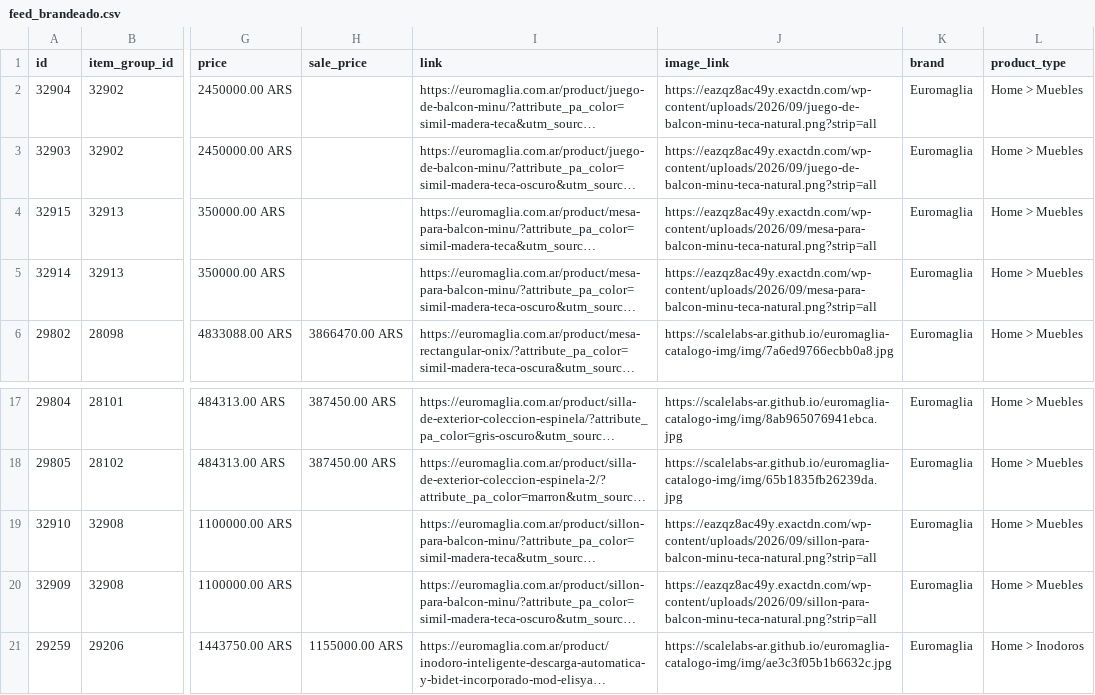
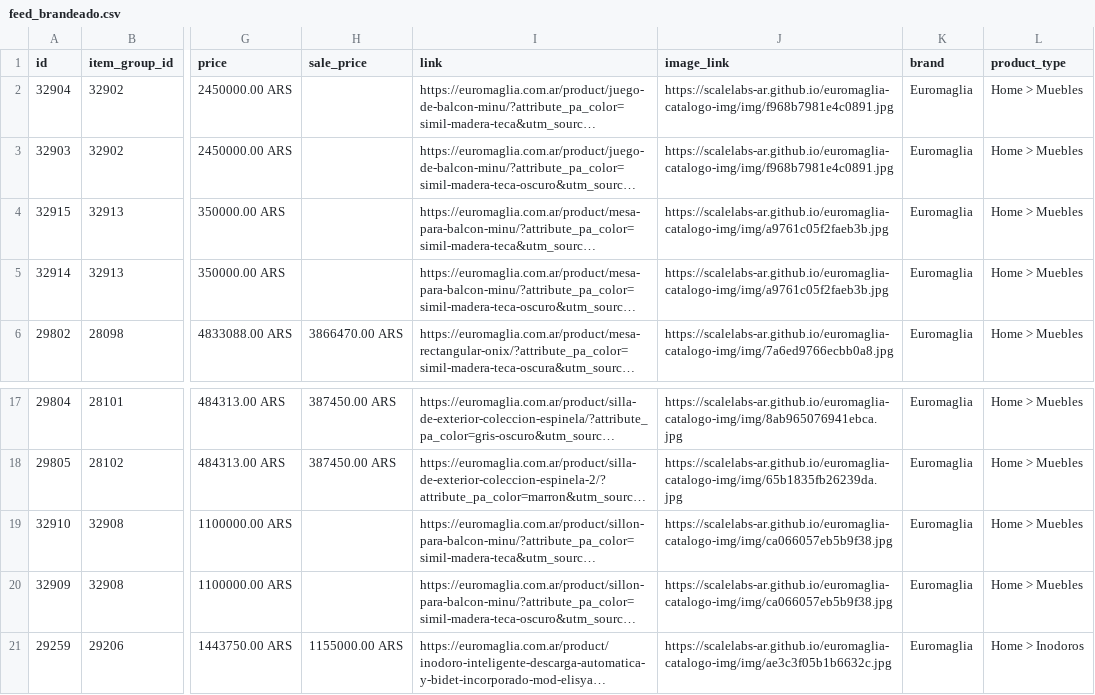
Before and after one commit to ScaleLabs-ar/euromaglia-catalogo-img, a CSV file: feed_brandeado.csv, drawn as a sheet; only a part is shown, gaps mark what is left out; long unchanged cells end in …; the diff names each change by its address in the sheet, - before the commit and + after, or states it on an @@ line.

```diff
--- a/feed_brandeado.csv
+++ b/feed_brandeado.csv
-J2:J3 (image_link): https://eazqz8ac49y.exactdn.com/wp-content/uploads/2026/09/juego-de-balcon-minu-teca-natural.png?strip=all
+J2:J3 (image_link): https://scalelabs-ar.github.io/euromaglia-catalogo-img/img/f968b7981e4c0891.jpg
-J4:J5 (image_link): https://eazqz8ac49y.exactdn.com/wp-content/uploads/2026/09/mesa-para-balcon-minu-teca-natural.png?strip=all
+J4:J5 (image_link): https://scalelabs-ar.github.io/euromaglia-catalogo-img/img/a9761c05f2faeb3b.jpg
-J19:J20 (image_link): https://eazqz8ac49y.exactdn.com/wp-content/uploads/2026/09/sillon-para-balcon-minu-teca-natural.png?strip=all
+J19:J20 (image_link): https://scalelabs-ar.github.io/euromaglia-catalogo-img/img/ca066057eb5b9f38.jpg
```
Also changed, not shown: 3 other files.
